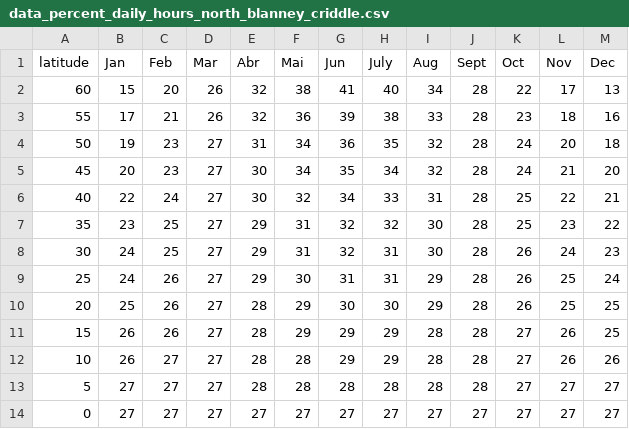
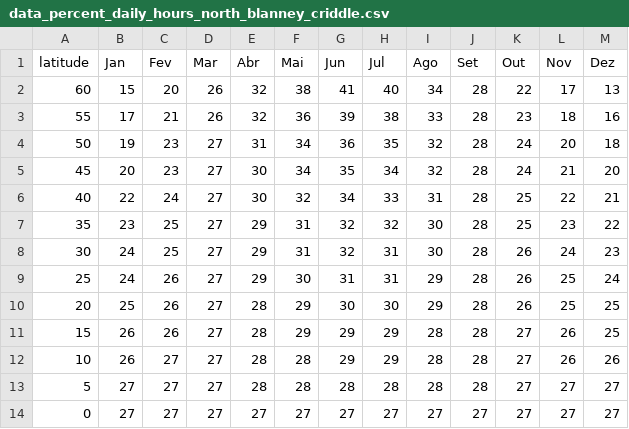
Before and after one commit to PoucaAgua/irrigation-design-system-backend, a CSV file: irrigation_design_system_backend/core/tables/files/data_percent_daily_hours_north_blanney_criddle.csv, drawn as a sheet.

Commit message:
refactoring blaney_criddle_method.py

```diff
--- a/irrigation_design_system_backend/core/tables/files/data_percent_daily_hours_north_blanney_criddle.csv
+++ b/irrigation_design_system_backend/core/tables/files/data_percent_daily_hours_north_blanney_criddle.csv
@@ -1,2 +1,2 @@
-latitude;Jan;Feb;Mar;Abr;Mai;Jun;July;Aug;Sept;Oct;Nov;Dec
+latitude;Jan;Fev;Mar;Abr;Mai;Jun;Jul;Ago;Set;Out;Nov;Dez
 60;15;20;26;32;38;41;40;34;28;22;17;13
```
Also changed, not shown: irrigation_design_system_backend/core/tables/files/data_percent_daily_hours_south_blanney_criddle.csv, 5 other files.
